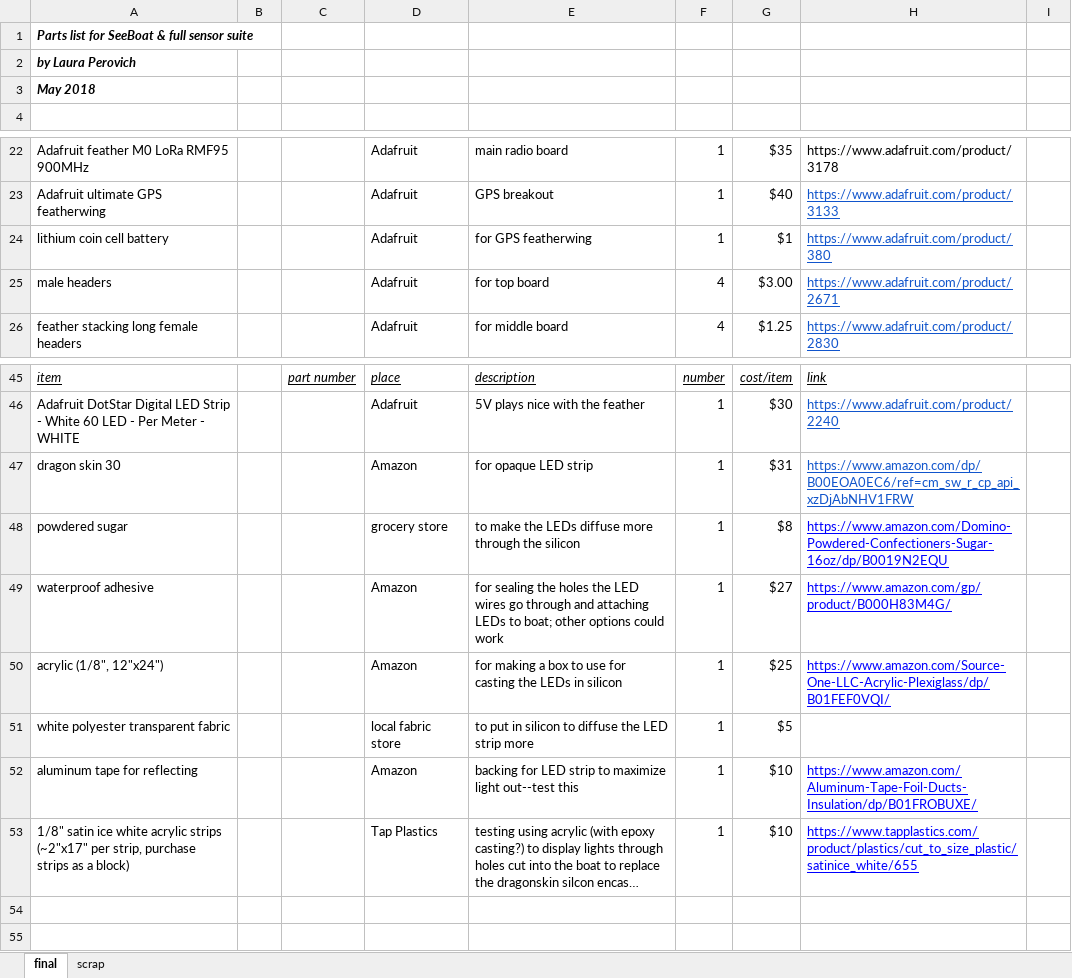
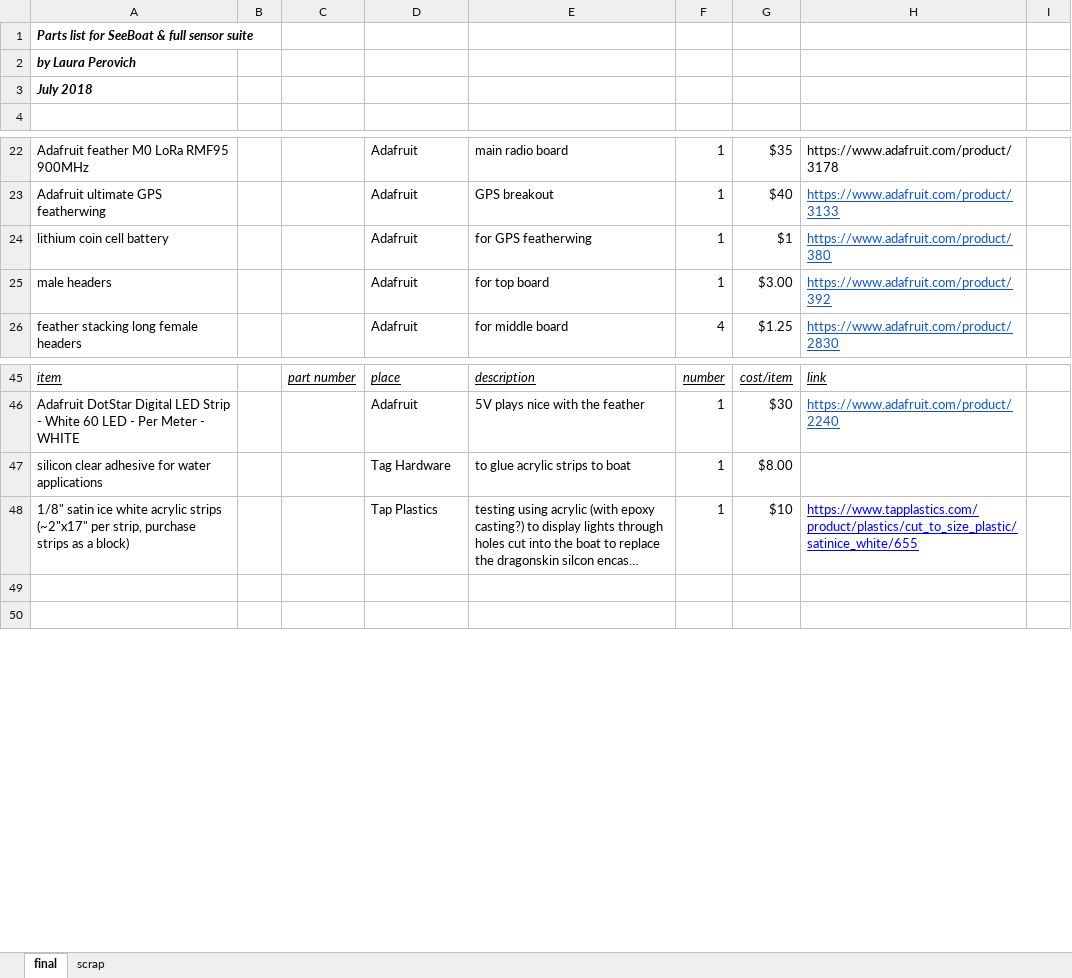
Before and after one commit to lperovich/seeboat, an Excel workbook: hardware/SeeBoat_fullPartsList.xlsx, sheet final, drawn as a sheet; only a part is shown, gaps mark what is left out; long unchanged cells end in …; values as stored, in another font and other column widths than the file's, no borders; charts and pictures not drawn; removed rows and columns are numbered as before the commit, all else as after; the diff names each change by its address in the sheet, - before the commit and + after, or states it on an @@ line.

Commit message:
update parts lists w/header

```diff
--- a/hardware/SeeBoat_fullPartsList.xlsx (sheet final)
+++ b/hardware/SeeBoat_fullPartsList.xlsx (sheet final)
-A3: May 2018
+A3: July 2018
-F25: 4
+F25: 1
-H25: https://www.adafruit.com/product/2671
+H25: https://www.adafruit.com/product/392
-row 47: dragon skin 30 |  |  | Amazon | for opaque LED strip | 1 | $31 | https://www.amazon.com/dp/B00EOA0EC6/ref=cm_sw_r_cp_api_xzDjAbNHV1FRW
-row 48: powdered sugar |  |  | grocery store | to make the LEDs diffuse more through the silicon | 1 | $8 | https://www.amazon.com/Domino-Powdered-Confectioners-Sugar-16oz/dp/B0019N2EQU
-row 49: waterproof adhesive |  |  | Amazon | for sealing the holes the LED wires go through and attaching LEDs to boat; other options could work | 1 | $27 | https://www.amazon.com/gp/product/B000H83M4G/
-row 50: acrylic (1/8", 12"x24") |  |  | Amazon | for making a box to use for casting the LEDs in silicon | 1 | $25 | https://www.amazon.com/Source-One-LLC-Acrylic-Plexiglass/dp/B01FEF0VQI/
-row 51: white polyester transparent fabric |  |  | local fabric store | to put in silicon to diffuse the LED strip more | 1 | $5
-row 52: aluminum tape for reflecting |  |  | Amazon | backing for LED strip to maximize light out--test this | 1 | $10 | https://www.amazon.com/Aluminum-Tape-Foil-Ducts-Insulation/dp/B01FROBUXE/
+row 47: silicon clear adhesive for water applications |  |  | Tag Hardware | to glue acrylic strips to boat | 1 | $8.00
```
Also changed, not shown: sheet scrap.
